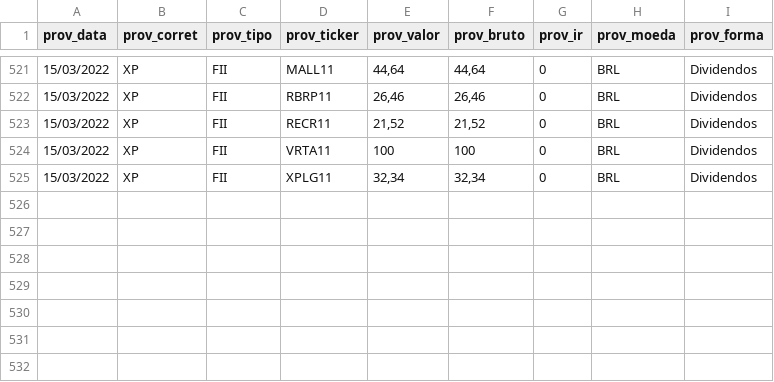
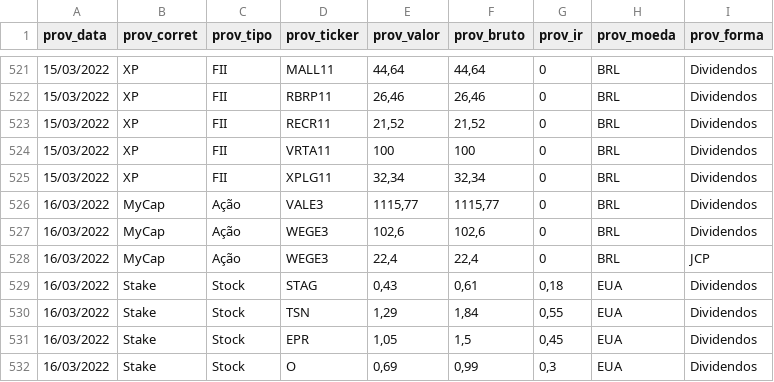
Before and after one commit to renatosts/sql_test, a CSV file: CSV/ProventosAcao.csv, drawn as a sheet; only a part is shown, gaps mark what is left out.

```diff
--- a/CSV/ProventosAcao.csv
+++ b/CSV/ProventosAcao.csv
@@ -525 +525,8 @@ prov_data;prov_corret;prov_tipo;prov_ticker;prov_valor;prov_bruto;prov_ir;prov_m
 15/03/2022;XP;FII;XPLG11;32,34;32,34;0;BRL;Dividendos
+16/03/2022;MyCap;Ação;VALE3;1115,77;1115,77;0;BRL;Dividendos
+16/03/2022;MyCap;Ação;WEGE3;102,6;102,6;0;BRL;Dividendos
+16/03/2022;MyCap;Ação;WEGE3;22,4;22,4;0;BRL;JCP
+16/03/2022;Stake;Stock;STAG;0,43;0,61;0,18;EUA;Dividendos
+16/03/2022;Stake;Stock;TSN;1,29;1,84;0,55;EUA;Dividendos
+16/03/2022;Stake;Stock;EPR;1,05;1,5;0,45;EUA;Dividendos
+16/03/2022;Stake;Stock;O;0,69;0,99;0,3;EUA;Dividendos
```
Also changed, not shown: CSV/OperacaoRF.csv.
